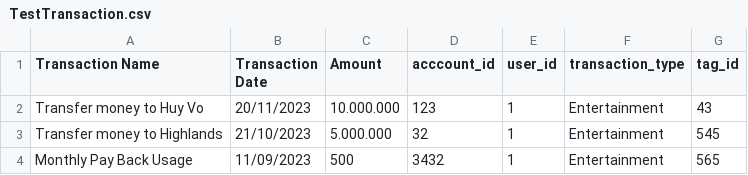
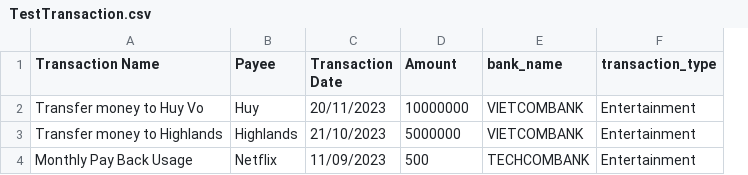
Before and after one commit to sitloboi2012/BudgetBuddy, a CSV file: app/routers/TestTransaction.csv, drawn as a sheet; removed rows and columns are numbered as before the commit, all else as after; the diff names each change by its address in the sheet, - before the commit and + after, or states it on an @@ line.

Commit message:
Done bill,import account, import transaction

```diff
--- a/app/routers/TestTransaction.csv
+++ b/app/routers/TestTransaction.csv
+column B (Payee), rows 2-4: Huy | Highlands | Netflix
-column D (acccount_id), rows 2-4: 123 | 32 | 3432
-column E (user_id), rows 2-4: all 1
+column E (bank_name), rows 2-4: VIETCOMBANK | VIETCOMBANK | TECHCOMBANK
-column G (tag_id), rows 2-4: 43 | 545 | 565
-D2 (Amount): 10.000.000
+D2 (Amount): 10000000
-D3 (Amount): 5.000.000
+D3 (Amount): 5000000
```
Also changed, not shown: 8 other files.
